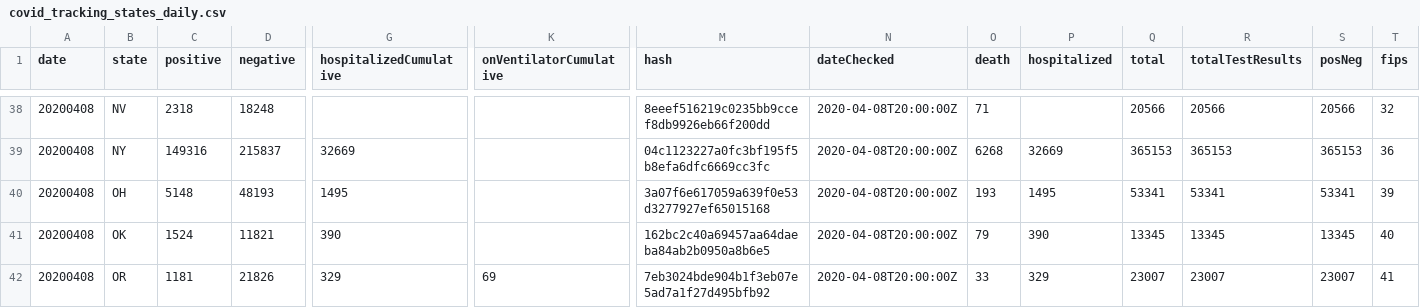
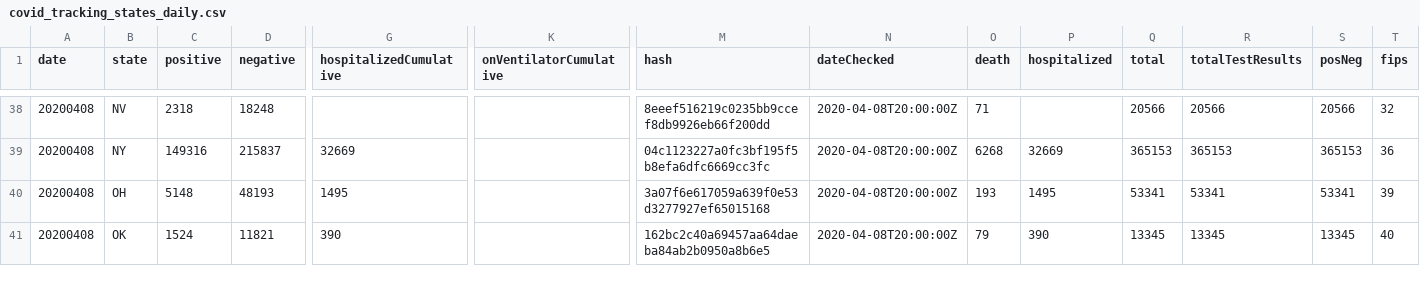
Before and after one commit to maxlchen/COVID-19-Cornell-DataCollection, a CSV file: data/covid_tracking_states_daily.csv, drawn as a sheet; only a part is shown, gaps mark what is left out; removed rows and columns are numbered as before the commit, all else as after; rows hold the shown columns only; the diff covers the shown part only; the diff names each change by its address in the sheet, - before the commit and + after, or states it on an @@ line.

Commit message:
Update State daily data

```diff
--- a/data/covid_tracking_states_daily.csv
+++ b/data/covid_tracking_states_daily.csv
-row 42: 20200408 | OR | 1181 | 21826 | 329 | 69 | 7eb3024bde904b1f3eb07e5ad7a1f27d495bfb92 | 2020-04-08T20:00:00Z | 33 | 329 | 23007 | 23007 | 23007 | 41
```
Also changed, not shown: 3 added rows, 2 removed rows and 70 edited cells elsewhere in this file.
